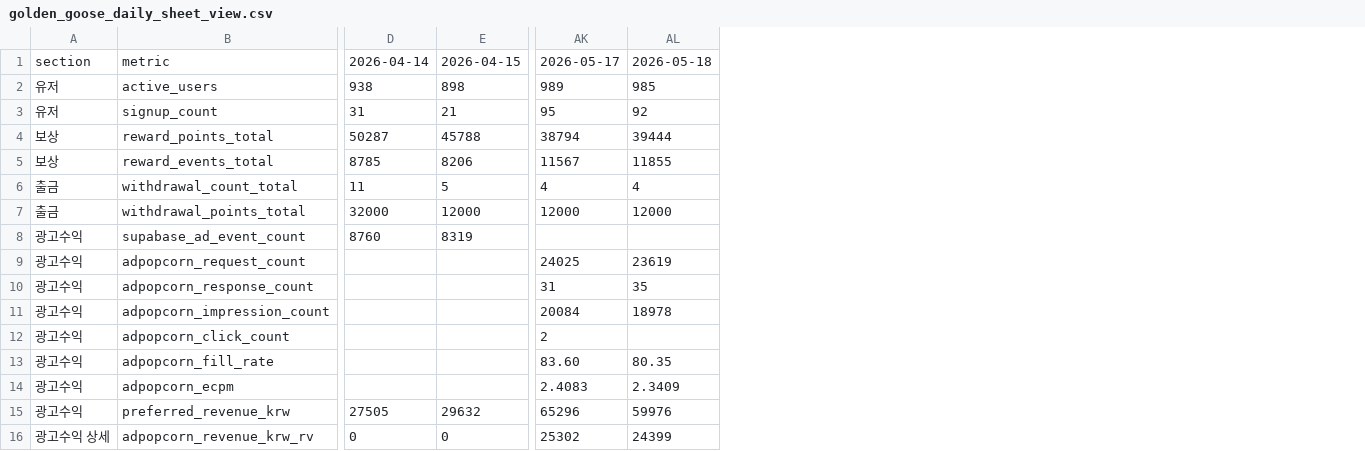
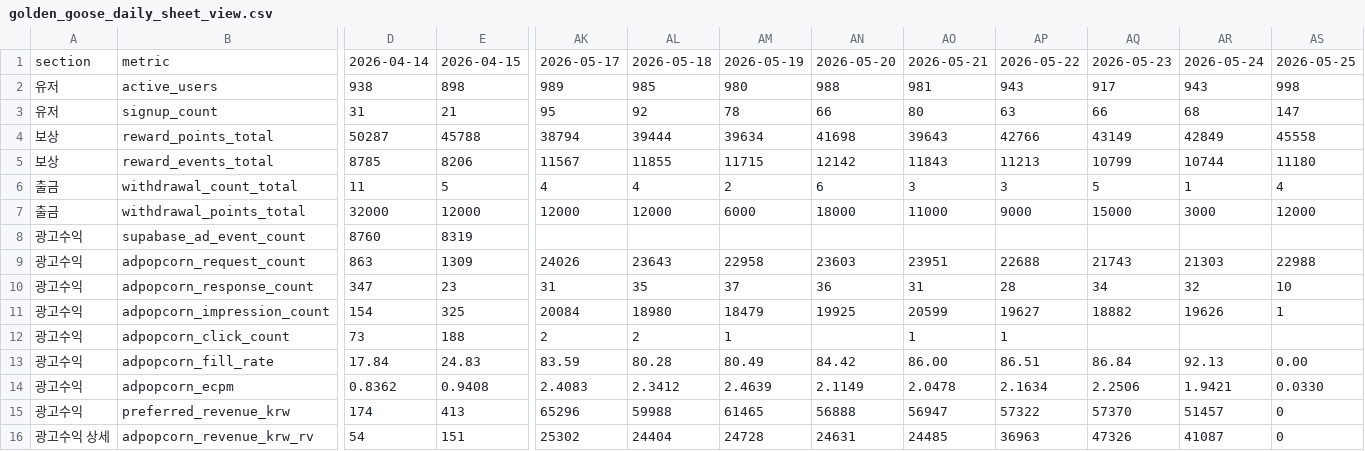
Before and after one commit to dongwonlee222/golden-goose-report, a CSV file: golden_goose_daily_sheet_view.csv, drawn as a sheet; only a part is shown, gaps mark what is left out; the diff covers the shown part only; the diff names each change by its address in the sheet, - before the commit and + after, or states it on an @@ line.

```diff
--- a/golden_goose_daily_sheet_view.csv
+++ b/golden_goose_daily_sheet_view.csv
+column AM, rows 1-16: 2026-05-19 | 980 | 78 | 39634 | 11715 | 2 | 6000 |  | 22958 | 37 | 18479 | 1 | 80.49 | 2.4639 | 61465 | 24728
+column AN, rows 1-16: 2026-05-20 | 988 | 66 | 41698 | 12142 | 6 | 18000 |  | 23603 | 36 | 19925 |  | 84.42 | 2.1149 | 56888 | 24631
+column AO, rows 1-16: 2026-05-21 | 981 | 80 | 39643 | 11843 | 3 | 11000 |  | 23951 | 31 | 20599 | 1 | 86.00 | 2.0478 | 56947 | 24485
+column AP, rows 1-16: 2026-05-22 | 943 | 63 | 42766 | 11213 | 3 | 9000 |  | 22688 | 28 | 19627 | 1 | 86.51 | 2.1634 | 57322 | 36963
+column AQ, rows 1-16: 2026-05-23 | 917 | 66 | 43149 | 10799 | 5 | 15000 |  | 21743 | 34 | 18882 |  | 86.84 | 2.2506 | 57370 | 47326
+column AR, rows 1-16: 2026-05-24 | 943 | 68 | 42849 | 10744 | 1 | 3000 |  | 21303 | 32 | 19626 |  | 92.13 | 1.9421 | 51457 | 41087
+column AS, rows 1-16: 2026-05-25 | 998 | 147 | 45558 | 11180 | 4 | 12000 |  | 22988 | 10 | 1 |  | 0.00 | 0.0330 | 0 | 0
-D9: (empty)
+D9: 863
-E9: (empty)
+E9: 1309
-AK9: 24025
+AK9: 24026
-AL9: 23619
+AL9: 23643
-D10: (empty)
+D10: 347
-E10: (empty)
+E10: 23
-D11: (empty)
+D11: 154
-E11: (empty)
+E11: 325
-AL11: 18978
+AL11: 18980
-D12: (empty)
+D12: 73
-E12: (empty)
+E12: 188
-AL12: (empty)
+AL12: 2
-D13: (empty)
+D13: 17.84
-E13: (empty)
+E13: 24.83
-AK13: 83.60
+AK13: 83.59
-AL13: 80.35
+AL13: 80.28
-D14: (empty)
+D14: 0.8362
-E14: (empty)
+E14: 0.9408
-AL14: 2.3409
+AL14: 2.3412
-D15: 27505
+D15: 174
-E15: 29632
+E15: 413
-AL15: 59976
+AL15: 59988
-D16: 0
+D16: 54
-E16: 0
+E16: 151
-AL16: 24399
+AL16: 24404
```
Also changed, not shown: 27 edited cells elsewhere in this file, adpopcorn_publisher_metadata.csv, golden_goose_daily_master.csv, 2 other files.
